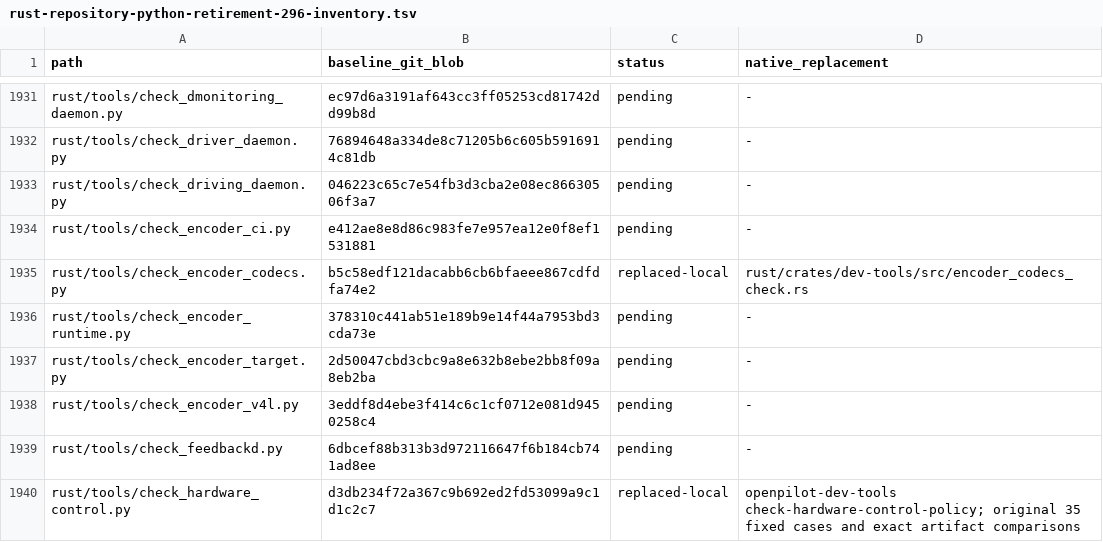
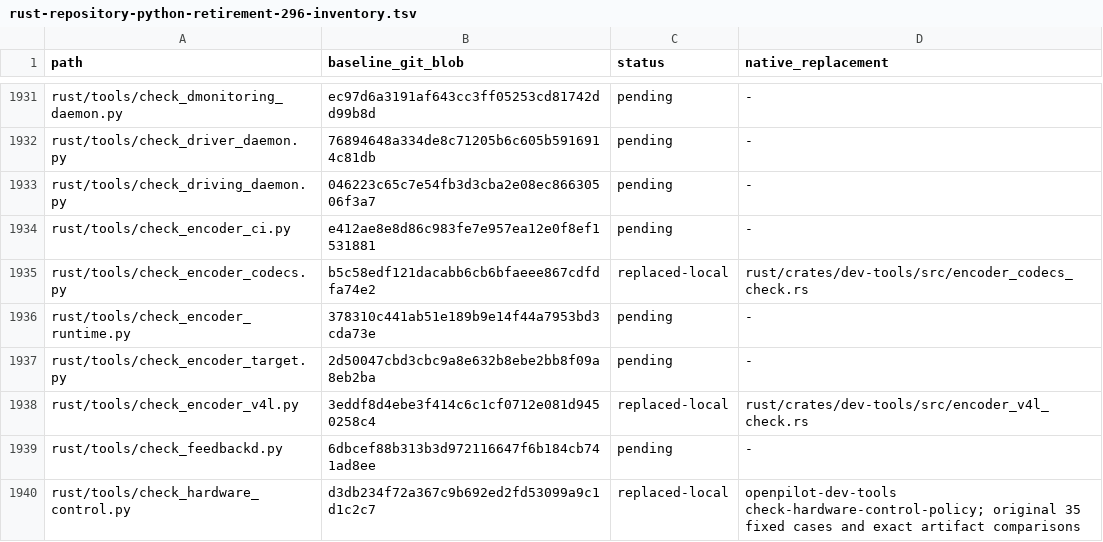
Before and after one commit to bin9208/openpilot-rust, a TSV file: docs/naver/rust-repository-python-retirement-296-inventory.tsv, drawn as a sheet; only a part is shown, gaps mark what is left out.

Commit message:
feat(dev-tools): retire V4L Python checker and preserve codec failure phases (#296)

```diff
--- a/docs/naver/rust-repository-python-retirement-296-inventory.tsv
+++ b/docs/naver/rust-repository-python-retirement-296-inventory.tsv
@@ -1937,3 +1937,3 @@ rust/tools/check_encoder_runtime.py	378310c441ab51e189b9e14f44a7953bd3cda73e	pen
 rust/tools/check_encoder_target.py	2d50047cbd3cbc9a8e632b8ebe2bb8f09a8eb2ba	pending	-
-rust/tools/check_encoder_v4l.py	3eddf8d4ebe3f414c6c1cf0712e081d9450258c4	pending	-
+rust/tools/check_encoder_v4l.py	3eddf8d4ebe3f414c6c1cf0712e081d9450258c4	replaced-local	rust/crates/dev-tools/src/encoder_v4l_check.rs
 rust/tools/check_feedbackd.py	6dbcef88b313b3d972116647f6b184cb741ad8ee	pending	-
```
Also changed, not shown: 16 other files.
